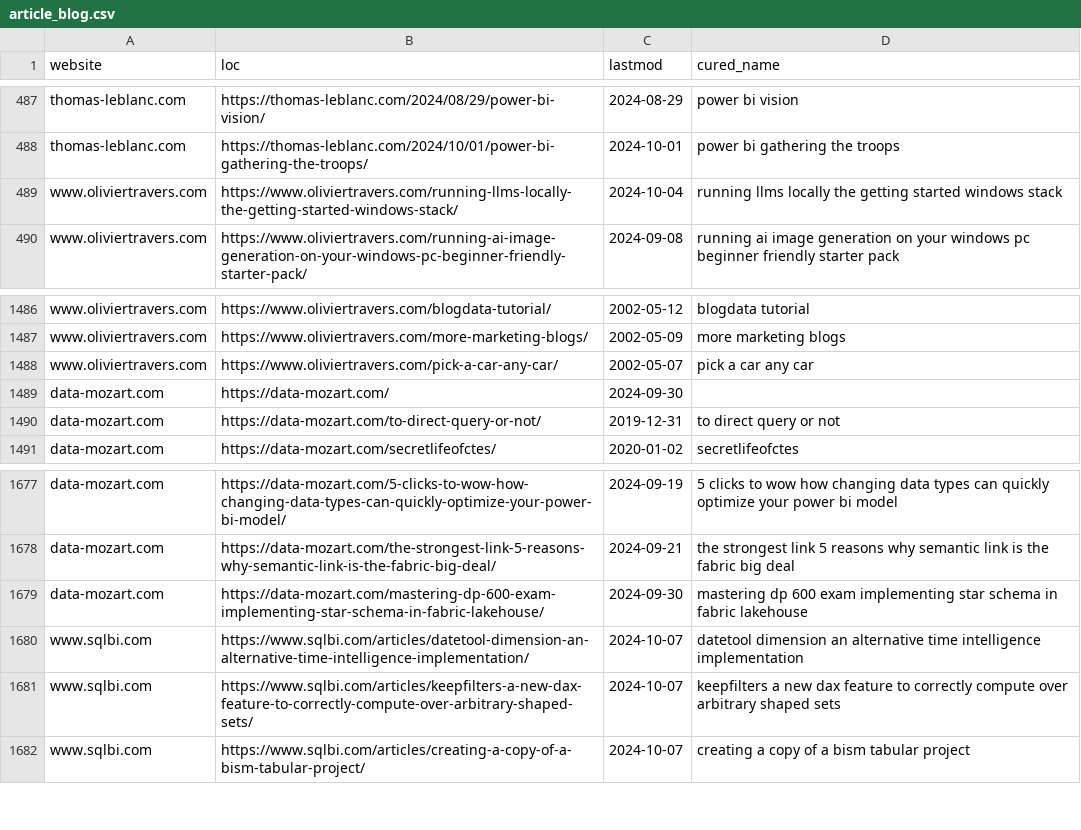
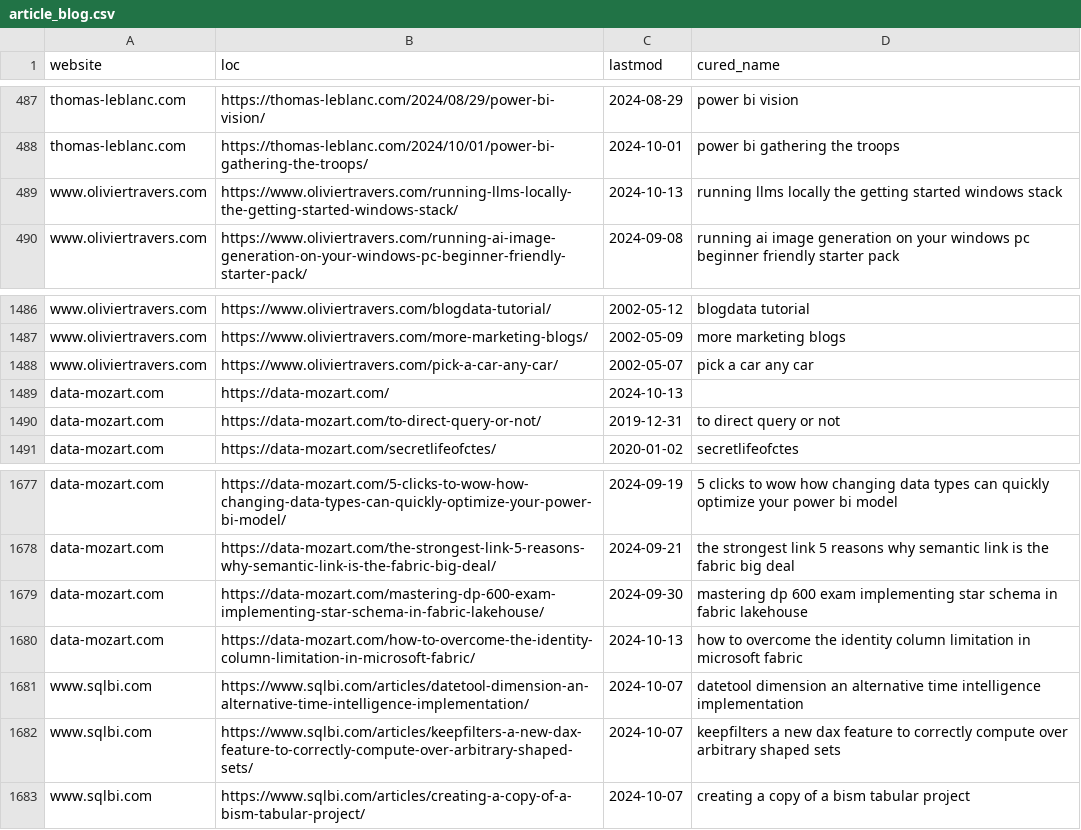
Before and after one commit to julian-passebecq/newsai_script, a CSV file: data/article_blog.csv, drawn as a sheet; only a part is shown, gaps mark what is left out; the diff covers the shown part only.

```diff
--- a/data/article_blog.csv
+++ b/data/article_blog.csv
@@ -488,3 +488,3 @@ thomas-leblanc.com,https://thomas-leblanc.com/2024/08/29/power-bi-vision/,2024-0
 thomas-leblanc.com,https://thomas-leblanc.com/2024/10/01/power-bi-gathering-the-troops/,2024-10-01,power bi gathering the troops
-www.oliviertravers.com,https://www.oliviertravers.com/running-llms-locally-the-getting-started-windows-stack/,2024-10-04,running llms locally the getting started windows stack
+www.oliviertravers.com,https://www.oliviertravers.com/running-llms-locally-the-getting-started-windows-stack/,2024-10-13,running llms locally the getting started windows stack
 www.oliviertravers.com,https://www.oliviertravers.com/running-ai-image-generation-on-your-windows-pc-beginner-friendly-starter-pack/,2024-09-08,running ai image generation on your windows pc beginner friendly starter pack
@@ -1488,3 +1488,3 @@ www.oliviertravers.com,https://www.oliviertravers.com/more-marketing-blogs/,2002
 www.oliviertravers.com,https://www.oliviertravers.com/pick-a-car-any-car/,2002-05-07,pick a car any car
-data-mozart.com,https://data-mozart.com/,2024-09-30,
+data-mozart.com,https://data-mozart.com/,2024-10-13,
 data-mozart.com,https://data-mozart.com/to-direct-query-or-not/,2019-12-31,to direct query or not
@@ -1679,2 +1679,3 @@ data-mozart.com,https://data-mozart.com/the-strongest-link-5-reasons-why-semanti
 data-mozart.com,https://data-mozart.com/mastering-dp-600-exam-implementing-star-schema-in-fabric-lakehouse/,2024-09-30,mastering dp 600 exam implementing star schema in fabric lakehouse
+data-mozart.com,https://data-mozart.com/how-to-overcome-the-identity-column-limitation-in-microsoft-fabric/,2024-10-13,how to overcome the identity column limitation in microsoft fabric
 www.sqlbi.com,https://www.sqlbi.com/articles/datetool-dimension-an-alternative-time-intelligence-implementation/,2024-10-07,datetool dimension an alternative time intelligence implementation
```
Also changed, not shown: 29 moved rows elsewhere in this file, data/sitemap.csv.
